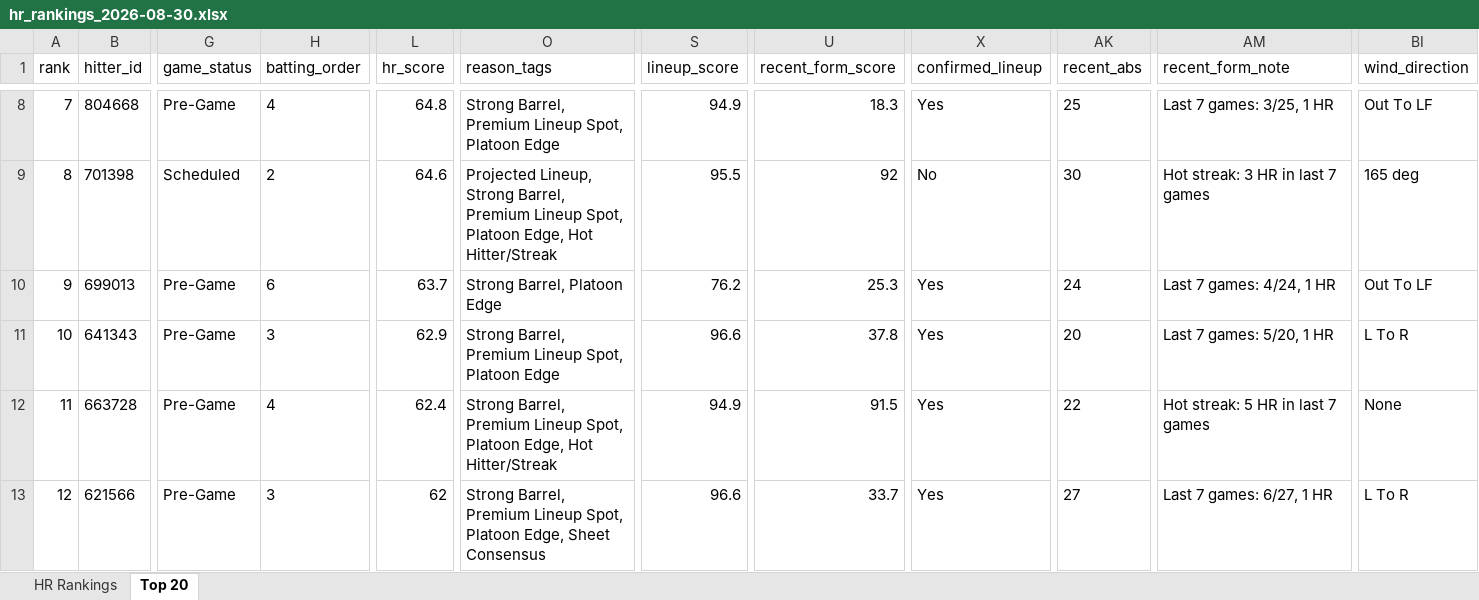
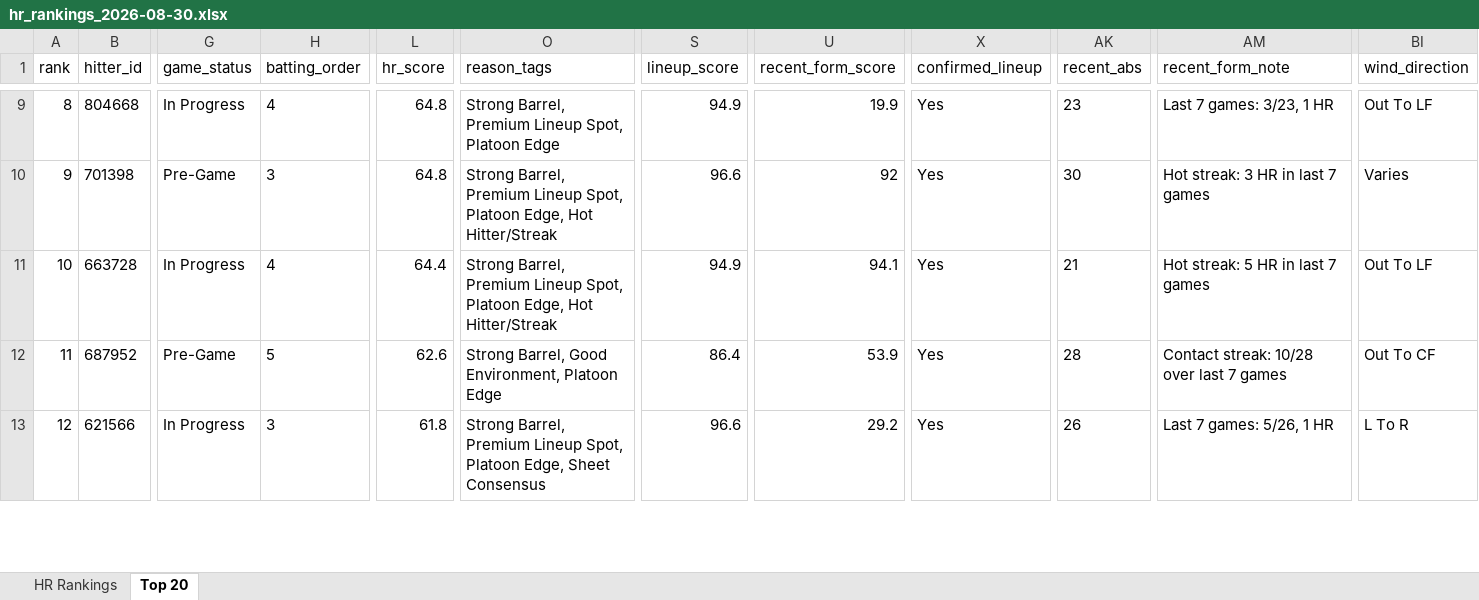
Before and after one commit to etbell28/ghost-analytics, an Excel workbook: outputs/daily/hr_rankings_2026-08-30.xlsx, sheet Top 20, drawn as a sheet; only a part is shown, gaps mark what is left out; values as stored, in another font and other column widths than the file's, no borders; removed rows and columns are numbered as before the commit, all else as after; rows hold the shown columns only; the diff covers the shown part only; the diff names each change by its address in the sheet, - before the commit and + after, or states it on an @@ line.

```diff
--- a/outputs/daily/hr_rankings_2026-08-30.xlsx (sheet Top 20)
+++ b/outputs/daily/hr_rankings_2026-08-30.xlsx (sheet Top 20)
@@ column A (rank) renumbered between rows 3 and 18 @@
-G9 (game_status): Pre-Game
+G9 (game_status): In Progress
-U9 (recent_form_score): 18.3
+U9 (recent_form_score): 19.9
-AK9 (recent_abs): 25
+AK9 (recent_abs): 23
-AM9 (recent_form_note): Last 7 games: 3/25, 1 HR
+AM9 (recent_form_note): Last 7 games: 3/23, 1 HR
-G10 (game_status): Scheduled
+G10 (game_status): Pre-Game
-H10 (batting_order): 2
+H10 (batting_order): 3
-L10 (hr_score): 64.6
+L10 (hr_score): 64.8
-O10 (reason_tags): Projected Lineup, Strong Barrel,…
+O10 (reason_tags): Strong Barrel,…
-S10 (lineup_score): 95.5
+S10 (lineup_score): 96.6
-X10 (confirmed_lineup): No
+X10 (confirmed_lineup): Yes
-BI10 (wind_direction): 165 deg
+BI10 (wind_direction): Varies
-row 10: 9 | 699013 | Pre-Game | 6 | 63.7 | Strong Barrel, Platoon Edge | 76.2 | 25.3 | Yes | 24 | Last 7 games: 4/24, 1 HR | Out To LF
-row 11: 10 | 641343 | Pre-Game | 3 | 62.9 | Strong Barrel, Premium Lineup Spot, Platoon Edge | 96.6 | 37.8 | Yes | 20 | Last 7 games: 5/20, 1 HR | L To R
-G11 (game_status): Pre-Game
+G11 (game_status): In Progress
-L11 (hr_score): 62.4
+L11 (hr_score): 64.4
-U11 (recent_form_score): 91.5
+U11 (recent_form_score): 94.1
-AK11 (recent_abs): 22
+AK11 (recent_abs): 21
-BI11 (wind_direction): None
+BI11 (wind_direction): Out To LF
+row 12: 11 | 687952 | Pre-Game | 5 | 62.6 | Strong Barrel, Good Environment, Platoon Edge | 86.4 | 53.9 | Yes | 28 | Contact streak: 10/28 over last 7 games | Out To CF
-G13 (game_status): Pre-Game
+G13 (game_status): In Progress
-L13 (hr_score): 62
+L13 (hr_score): 61.8
-U13 (recent_form_score): 33.7
+U13 (recent_form_score): 29.2
-AK13 (recent_abs): 27
+AK13 (recent_abs): 26
-AM13 (recent_form_note): Last 7 games: 6/27, 1 HR
+AM13 (recent_form_note): Last 7 games: 5/26, 1 HR
```
Also changed, not shown: 7 added rows, 6 removed rows and 66 edited cells elsewhere in this sheet, sheet HR Rankings, outputs/hr_rankings.xlsx, 8 other files.
